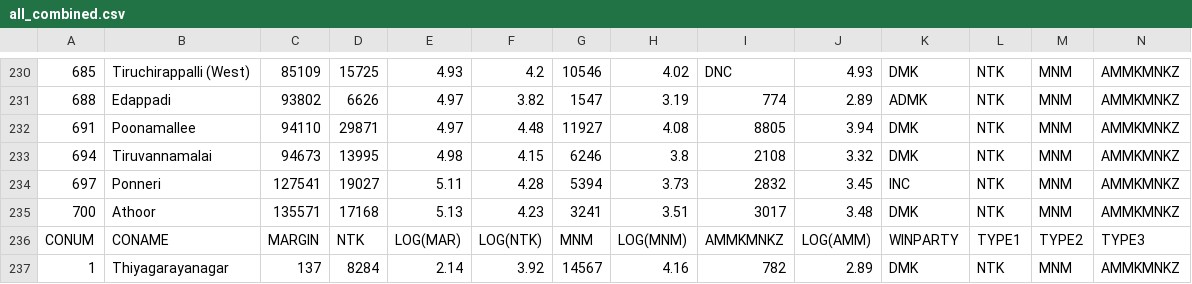
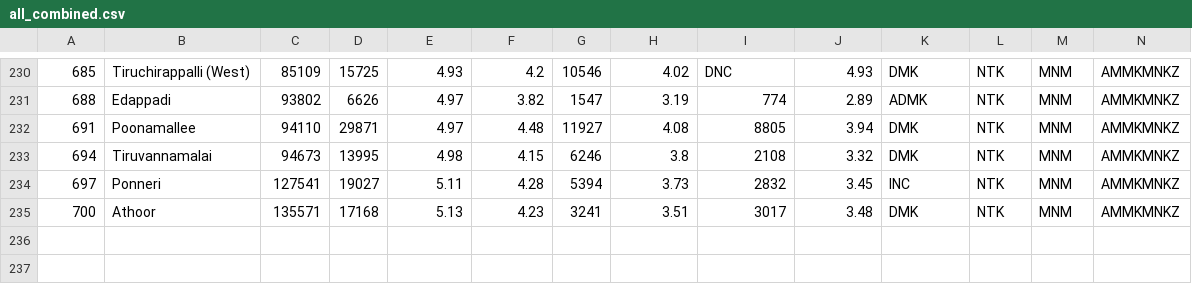
Before and after one commit to info-design-lab/TN2021, a CSV file: csv/all_combined.csv, drawn as a sheet; only a part is shown, gaps mark what is left out; rows hold the shown columns only; the diff names each change by its address in the sheet, - before the commit and + after, or states it on an @@ line.

Commit message:
Fixed error

```diff
--- a/csv/all_combined.csv
+++ b/csv/all_combined.csv
-row 236: CONUM | CONAME | MARGIN | NTK | LOG(MAR) | LOG(NTK) | MNM | LOG(MNM) | AMMKMNKZ | LOG(AMM) | WINPARTY | TYPE1 | TYPE2 | TYPE3
-row 237: 1 | Thiyagarayanagar | 137 | 8284 | 2.14 | 3.92 | 14567 | 4.16 | 782 | 2.89 | DMK | NTK | MNM | AMMKMNKZ
```
